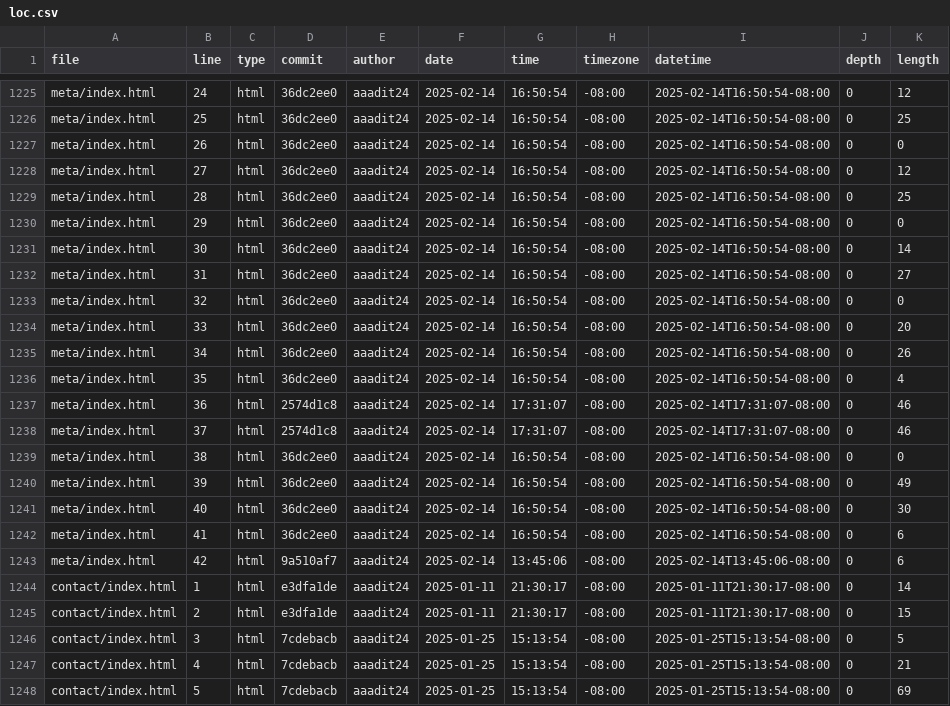
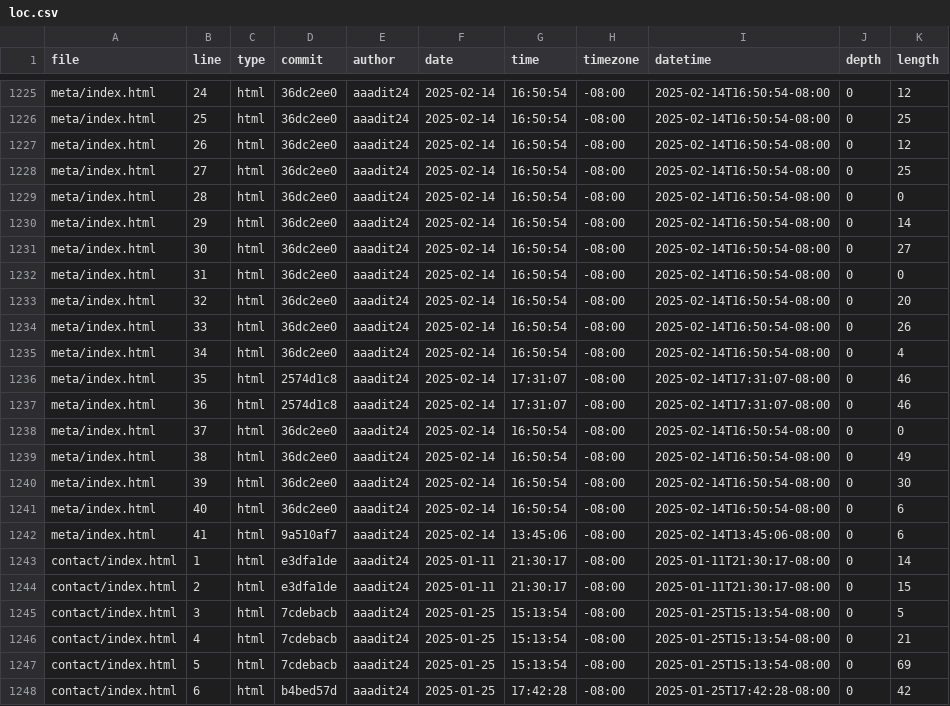
Before and after one commit to aaadit24/Portfolio, a CSV file: meta/loc.csv, drawn as a sheet; only a part is shown, gaps mark what is left out; the shorter side is filled out with more unchanged rows.

```diff
--- a/meta/loc.csv
+++ b/meta/loc.csv
@@ -1226,19 +1226,18 @@ meta/index.html,24,html,36dc2ee0,aaadit24,2025-02-14,16:50:54,-08:00,2025-02-14T
 meta/index.html,25,html,36dc2ee0,aaadit24,2025-02-14,16:50:54,-08:00,2025-02-14T16:50:54-08:00,0,25
-meta/index.html,26,html,36dc2ee0,aaadit24,2025-02-14,16:50:54,-08:00,2025-02-14T16:50:54-08:00,0,0
-meta/index.html,27,html,36dc2ee0,aaadit24,2025-02-14,16:50:54,-08:00,2025-02-14T16:50:54-08:00,0,12
-meta/index.html,28,html,36dc2ee0,aaadit24,2025-02-14,16:50:54,-08:00,2025-02-14T16:50:54-08:00,0,25
-meta/index.html,29,html,36dc2ee0,aaadit24,2025-02-14,16:50:54,-08:00,2025-02-14T16:50:54-08:00,0,0
-meta/index.html,30,html,36dc2ee0,aaadit24,2025-02-14,16:50:54,-08:00,2025-02-14T16:50:54-08:00,0,14
-meta/index.html,31,html,36dc2ee0,aaadit24,2025-02-14,16:50:54,-08:00,2025-02-14T16:50:54-08:00,0,27
-meta/index.html,32,html,36dc2ee0,aaadit24,2025-02-14,16:50:54,-08:00,2025-02-14T16:50:54-08:00,0,0
-meta/index.html,33,html,36dc2ee0,aaadit24,2025-02-14,16:50:54,-08:00,2025-02-14T16:50:54-08:00,0,20
-meta/index.html,34,html,36dc2ee0,aaadit24,2025-02-14,16:50:54,-08:00,2025-02-14T16:50:54-08:00,0,26
-meta/index.html,35,html,36dc2ee0,aaadit24,2025-02-14,16:50:54,-08:00,2025-02-14T16:50:54-08:00,0,4
+meta/index.html,26,html,36dc2ee0,aaadit24,2025-02-14,16:50:54,-08:00,2025-02-14T16:50:54-08:00,0,12
+meta/index.html,27,html,36dc2ee0,aaadit24,2025-02-14,16:50:54,-08:00,2025-02-14T16:50:54-08:00,0,25
+meta/index.html,28,html,36dc2ee0,aaadit24,2025-02-14,16:50:54,-08:00,2025-02-14T16:50:54-08:00,0,0
+meta/index.html,29,html,36dc2ee0,aaadit24,2025-02-14,16:50:54,-08:00,2025-02-14T16:50:54-08:00,0,14
+meta/index.html,30,html,36dc2ee0,aaadit24,2025-02-14,16:50:54,-08:00,2025-02-14T16:50:54-08:00,0,27
+meta/index.html,31,html,36dc2ee0,aaadit24,2025-02-14,16:50:54,-08:00,2025-02-14T16:50:54-08:00,0,0
+meta/index.html,32,html,36dc2ee0,aaadit24,2025-02-14,16:50:54,-08:00,2025-02-14T16:50:54-08:00,0,20
+meta/index.html,33,html,36dc2ee0,aaadit24,2025-02-14,16:50:54,-08:00,2025-02-14T16:50:54-08:00,0,26
+meta/index.html,34,html,36dc2ee0,aaadit24,2025-02-14,16:50:54,-08:00,2025-02-14T16:50:54-08:00,0,4
+meta/index.html,35,html,2574d1c8,aaadit24,2025-02-14,17:31:07,-08:00,2025-02-14T17:31:07-08:00,0,46
 meta/index.html,36,html,2574d1c8,aaadit24,2025-02-14,17:31:07,-08:00,2025-02-14T17:31:07-08:00,0,46
-meta/index.html,37,html,2574d1c8,aaadit24,2025-02-14,17:31:07,-08:00,2025-02-14T17:31:07-08:00,0,46
-meta/index.html,38,html,36dc2ee0,aaadit24,2025-02-14,16:50:54,-08:00,2025-02-14T16:50:54-08:00,0,0
-meta/index.html,39,html,36dc2ee0,aaadit24,2025-02-14,16:50:54,-08:00,2025-02-14T16:50:54-08:00,0,49
-meta/index.html,40,html,36dc2ee0,aaadit24,2025-02-14,16:50:54,-08:00,2025-02-14T16:50:54-08:00,0,30
-meta/index.html,41,html,36dc2ee0,aaadit24,2025-02-14,16:50:54,-08:00,2025-02-14T16:50:54-08:00,0,6
-meta/index.html,42,html,9a510af7,aaadit24,2025-02-14,13:45:06,-08:00,2025-02-14T13:45:06-08:00,0,6
+meta/index.html,37,html,36dc2ee0,aaadit24,2025-02-14,16:50:54,-08:00,2025-02-14T16:50:54-08:00,0,0
+meta/index.html,38,html,36dc2ee0,aaadit24,2025-02-14,16:50:54,-08:00,2025-02-14T16:50:54-08:00,0,49
+meta/index.html,39,html,36dc2ee0,aaadit24,2025-02-14,16:50:54,-08:00,2025-02-14T16:50:54-08:00,0,30
+meta/index.html,40,html,36dc2ee0,aaadit24,2025-02-14,16:50:54,-08:00,2025-02-14T16:50:54-08:00,0,6
+meta/index.html,41,html,9a510af7,aaadit24,2025-02-14,13:45:06,-08:00,2025-02-14T13:45:06-08:00,0,6
 contact/index.html,1,html,e3dfa1de,aaadit24,2025-01-11,21:30:17,-08:00,2025-01-11T21:30:17-08:00,0,14
```
